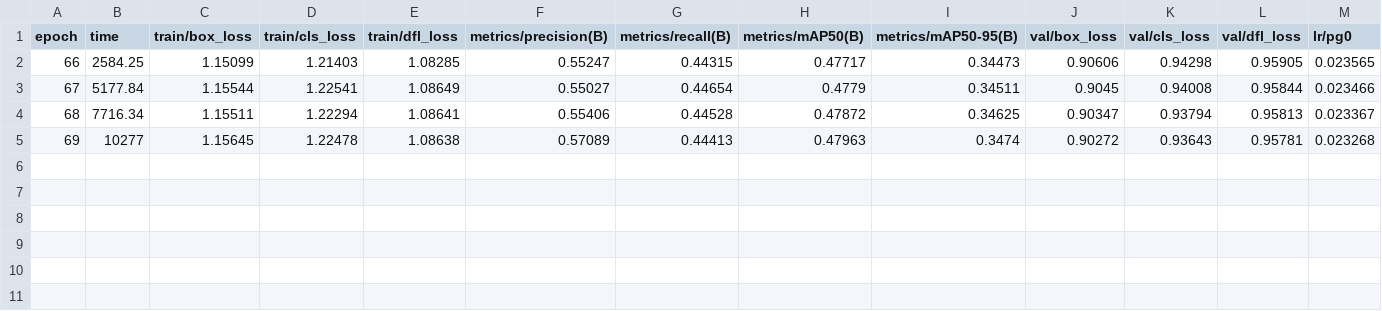
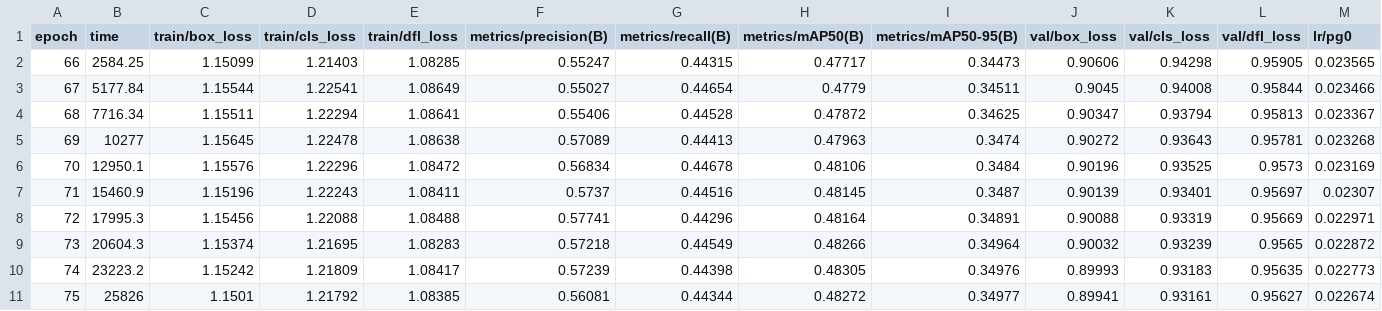
Before and after one commit to lemgenda/lemgendary-training-suite, a CSV file: export/yolov8n/stage3_320px_f70/rung_320/results.csv, drawn as a sheet; only a part is shown; rows hold the shown columns only; the diff names each change by its address in the sheet, - before the commit and + after, or states it on an @@ line.

Commit message:
chore: add YOLOv8 model training artifacts and results for multiple stages

```diff
--- a/export/yolov8n/stage3_320px_f70/rung_320/results.csv
+++ b/export/yolov8n/stage3_320px_f70/rung_320/results.csv
+row 6: 70 | 12950.1 | 1.15576 | 1.22296 | 1.08472 | 0.56834 | 0.44678 | 0.48106 | 0.3484 | 0.90196 | 0.93525 | 0.9573 | 0.023169
+row 7: 71 | 15460.9 | 1.15196 | 1.22243 | 1.08411 | 0.5737 | 0.44516 | 0.48145 | 0.3487 | 0.90139 | 0.93401 | 0.95697 | 0.02307
+row 8: 72 | 17995.3 | 1.15456 | 1.22088 | 1.08488 | 0.57741 | 0.44296 | 0.48164 | 0.34891 | 0.90088 | 0.93319 | 0.95669 | 0.022971
+row 9: 73 | 20604.3 | 1.15374 | 1.21695 | 1.08283 | 0.57218 | 0.44549 | 0.48266 | 0.34964 | 0.90032 | 0.93239 | 0.9565 | 0.022872
+row 10: 74 | 23223.2 | 1.15242 | 1.21809 | 1.08417 | 0.57239 | 0.44398 | 0.48305 | 0.34976 | 0.89993 | 0.93183 | 0.95635 | 0.022773
+row 11: 75 | 25826 | 1.1501 | 1.21792 | 1.08385 | 0.56081 | 0.44344 | 0.48272 | 0.34977 | 0.89941 | 0.93161 | 0.95627 | 0.022674
```
Also changed, not shown: 50 other files.
